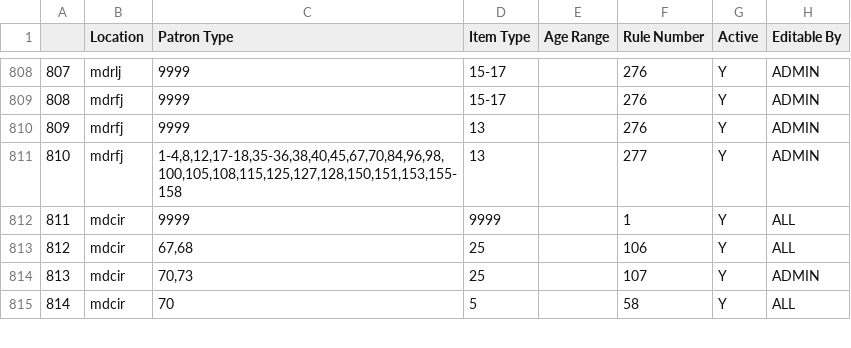
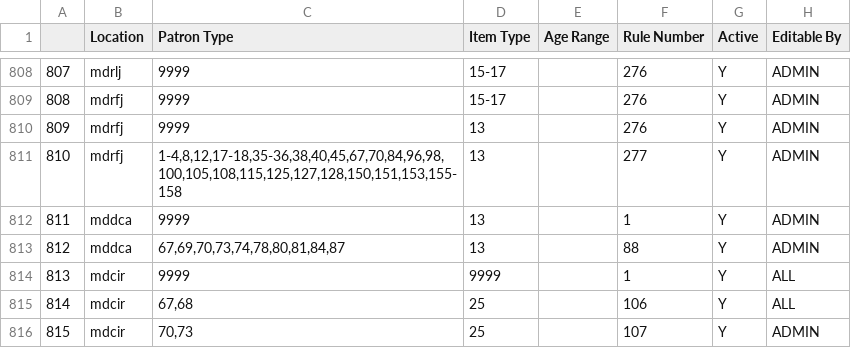
Before and after one commit to MarmotLibraryNetwork/sierraloanrules, a CSV file: flatirons/fl_lrdt.csv, drawn as a sheet; only a part is shown, gaps mark what is left out; the shorter side is filled out with more unchanged rows; addresses are those after the commit; the diff names each change by its address in the sheet, - before the commit and + after, or states it on an @@ line.

Commit message:
MLN2: lrdt change, mddca
Added line for mddca with itype 13 for Broomfield patrons and non-circ line for consortial patrons.

```diff
--- a/flatirons/fl_lrdt.csv
+++ b/flatirons/fl_lrdt.csv
+row 812: 811 | mddca | 9999 | 13 |  | 1 | Y | ADMIN
+row 813: 812 | mddca | 67,69,70,73,74,78,80,81,84,87 | 13 |  | 88 | Y | ADMIN
@@ column A renumbered from row 814 down @@
```
